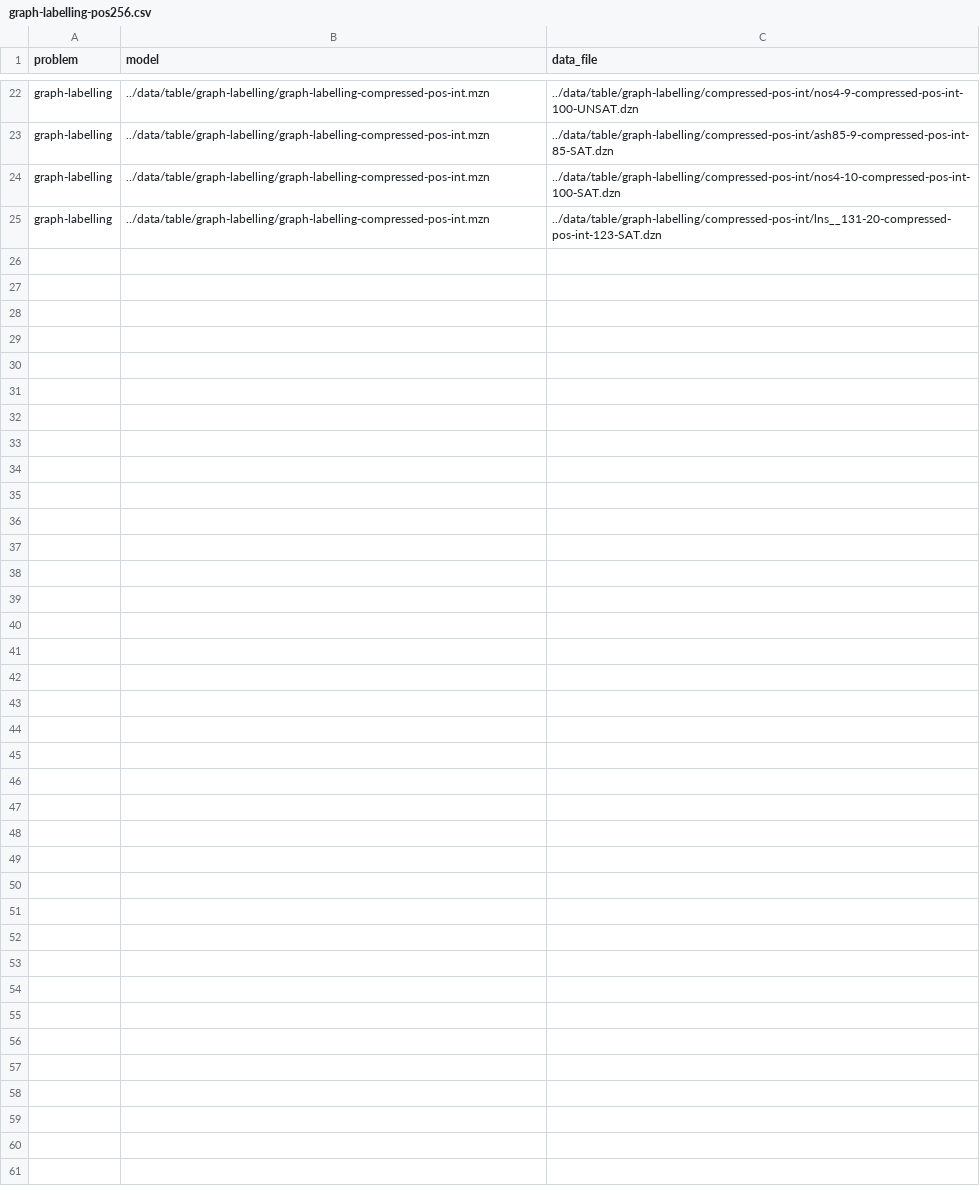
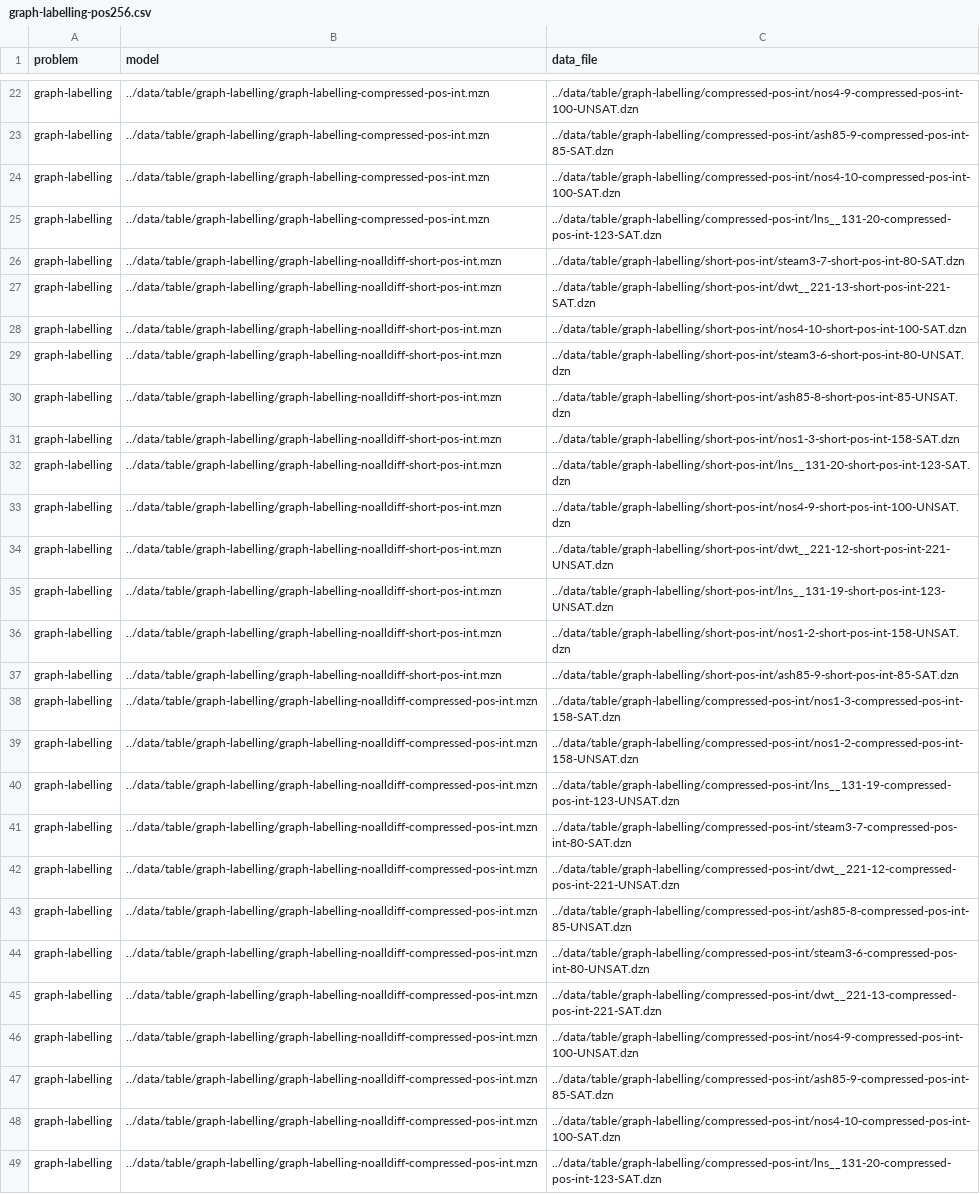
Before and after one commit to ptal/turbo, a CSV file: benchmarks/benchmarking/graph-labelling-pos256.csv, drawn as a sheet; only a part is shown, gaps mark what is left out; the diff names each change by its address in the sheet, - before the commit and + after, or states it on an @@ line.

```diff
--- a/benchmarks/benchmarking/graph-labelling-pos256.csv
+++ b/benchmarks/benchmarking/graph-labelling-pos256.csv
+row 26: graph-labelling | ../data/table/graph-labelling/graph-labelling-noalldiff-short-pos-int.mzn | ../data/table/graph-labelling/short-pos-int/steam3-7-short-pos-int-80-SAT.dzn
+row 27: graph-labelling | ../data/table/graph-labelling/graph-labelling-noalldiff-short-pos-int.mzn | ../data/table/graph-labelling/short-pos-int/dwt__221-13-short-pos-int-221-SAT.dzn
+row 28: graph-labelling | ../data/table/graph-labelling/graph-labelling-noalldiff-short-pos-int.mzn | ../data/table/graph-labelling/short-pos-int/nos4-10-short-pos-int-100-SAT.dzn
+row 29: graph-labelling | ../data/table/graph-labelling/graph-labelling-noalldiff-short-pos-int.mzn | ../data/table/graph-labelling/short-pos-int/steam3-6-short-pos-int-80-UNSAT.dzn
+row 30: graph-labelling | ../data/table/graph-labelling/graph-labelling-noalldiff-short-pos-int.mzn | ../data/table/graph-labelling/short-pos-int/ash85-8-short-pos-int-85-UNSAT.dzn
+row 31: graph-labelling | ../data/table/graph-labelling/graph-labelling-noalldiff-short-pos-int.mzn | ../data/table/graph-labelling/short-pos-int/nos1-3-short-pos-int-158-SAT.dzn
+row 32: graph-labelling | ../data/table/graph-labelling/graph-labelling-noalldiff-short-pos-int.mzn | ../data/table/graph-labelling/short-pos-int/lns__131-20-short-pos-int-123-SAT.dzn
+row 33: graph-labelling | ../data/table/graph-labelling/graph-labelling-noalldiff-short-pos-int.mzn | ../data/table/graph-labelling/short-pos-int/nos4-9-short-pos-int-100-UNSAT.dzn
+row 34: graph-labelling | ../data/table/graph-labelling/graph-labelling-noalldiff-short-pos-int.mzn | ../data/table/graph-labelling/short-pos-int/dwt__221-12-short-pos-int-221-UNSAT.dzn
+row 35: graph-labelling | ../data/table/graph-labelling/graph-labelling-noalldiff-short-pos-int.mzn | ../data/table/graph-labelling/short-pos-int/lns__131-19-short-pos-int-123-UNSAT.dzn
+row 36: graph-labelling | ../data/table/graph-labelling/graph-labelling-noalldiff-short-pos-int.mzn | ../data/table/graph-labelling/short-pos-int/nos1-2-short-pos-int-158-UNSAT.dzn
+row 37: graph-labelling | ../data/table/graph-labelling/graph-labelling-noalldiff-short-pos-int.mzn | ../data/table/graph-labelling/short-pos-int/ash85-9-short-pos-int-85-SAT.dzn
+row 38: graph-labelling | ../data/table/graph-labelling/graph-labelling-noalldiff-compressed-pos-int.mzn | ../data/table/graph-labelling/compressed-pos-int/nos1-3-compressed-pos-int-158-SAT.dzn
+row 39: graph-labelling | ../data/table/graph-labelling/graph-labelling-noalldiff-compressed-pos-int.mzn | ../data/table/graph-labelling/compressed-pos-int/nos1-2-compressed-pos-int-158-UNSAT.dzn
+row 40: graph-labelling | ../data/table/graph-labelling/graph-labelling-noalldiff-compressed-pos-int.mzn | ../data/table/graph-labelling/compressed-pos-int/lns__131-19-compressed-pos-int-123-UNSAT.dzn
+row 41: graph-labelling | ../data/table/graph-labelling/graph-labelling-noalldiff-compressed-pos-int.mzn | ../data/table/graph-labelling/compressed-pos-int/steam3-7-compressed-pos-int-80-SAT.dzn
+row 42: graph-labelling | ../data/table/graph-labelling/graph-labelling-noalldiff-compressed-pos-int.mzn | ../data/table/graph-labelling/compressed-pos-int/dwt__221-12-compressed-pos-int-221-UNSAT.dzn
+row 43: graph-labelling | ../data/table/graph-labelling/graph-labelling-noalldiff-compressed-pos-int.mzn | ../data/table/graph-labelling/compressed-pos-int/ash85-8-compressed-pos-int-85-UNSAT.dzn
+row 44: graph-labelling | ../data/table/graph-labelling/graph-labelling-noalldiff-compressed-pos-int.mzn | ../data/table/graph-labelling/compressed-pos-int/steam3-6-compressed-pos-int-80-UNSAT.dzn
+row 45: graph-labelling | ../data/table/graph-labelling/graph-labelling-noalldiff-compressed-pos-int.mzn | ../data/table/graph-labelling/compressed-pos-int/dwt__221-13-compressed-pos-int-221-SAT.dzn
+row 46: graph-labelling | ../data/table/graph-labelling/graph-labelling-noalldiff-compressed-pos-int.mzn | ../data/table/graph-labelling/compressed-pos-int/nos4-9-compressed-pos-int-100-UNSAT.dzn
+row 47: graph-labelling | ../data/table/graph-labelling/graph-labelling-noalldiff-compressed-pos-int.mzn | ../data/table/graph-labelling/compressed-pos-int/ash85-9-compressed-pos-int-85-SAT.dzn
+row 48: graph-labelling | ../data/table/graph-labelling/graph-labelling-noalldiff-compressed-pos-int.mzn | ../data/table/graph-labelling/compressed-pos-int/nos4-10-compressed-pos-int-100-SAT.dzn
+row 49: graph-labelling | ../data/table/graph-labelling/graph-labelling-noalldiff-compressed-pos-int.mzn | ../data/table/graph-labelling/compressed-pos-int/lns__131-20-compressed-pos-int-123-SAT.dzn
```
Also changed, not shown: benchmarks/benchmarking/graph-labelling-pos1024.csv, benchmarks/benchmarking/graph-labelling-pos64.csv, 3 other files.
